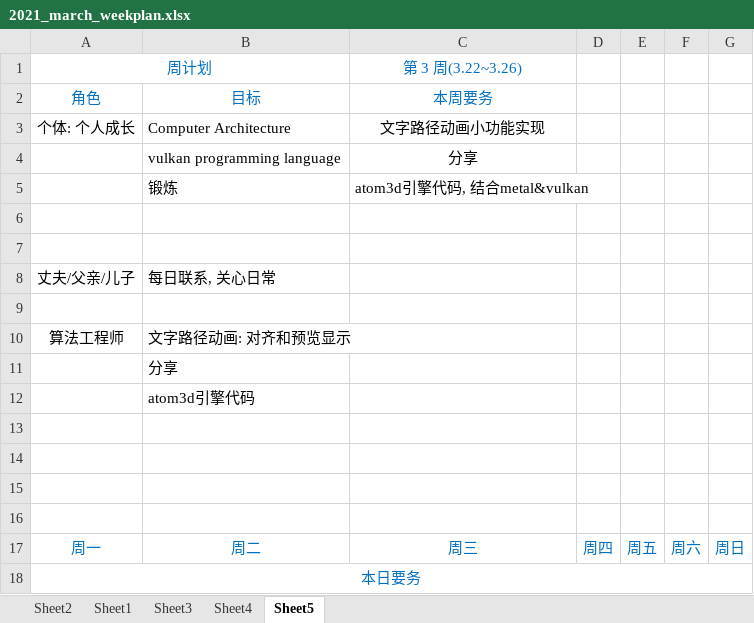
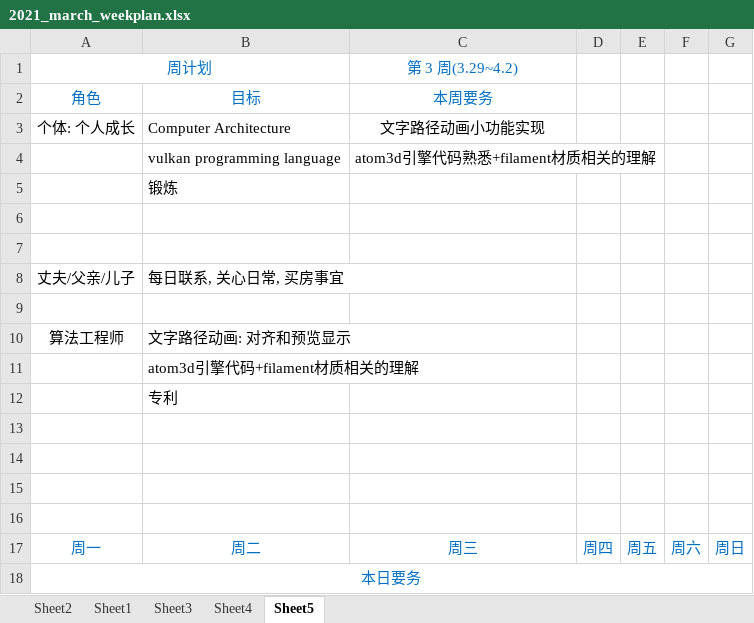
Before and after one commit to wegatron/zsw_note, an Excel workbook: week_plan/2021_march_weekplan.xlsx, sheet Sheet5, drawn as a sheet; only a part is shown; values as stored, in another font and other column widths than the file's, no borders; the diff covers the shown part only; the diff names each change by its address in the sheet, - before the commit and + after, or states it on an @@ line.

```diff
--- a/week_plan/2021_march_weekplan.xlsx (sheet Sheet5)
+++ b/week_plan/2021_march_weekplan.xlsx (sheet Sheet5)
-C1: 第 3 周(3.22~3.26)
+C1: 第 3 周(3.29~4.2)
-C4: 分享
+C4: atom3d引擎代码熟悉+filament材质相关的理解
-C4 alignment: center
+C4 alignment: left
-C5: atom3d引擎代码, 结合metal&vulkan
+C5: (empty)
-B8: 每日联系, 关心日常
+B8: 每日联系, 关心日常, 买房事宜
-B11: 分享
+B11: atom3d引擎代码+filament材质相关的理解
-B12: atom3d引擎代码
+B12: 专利
```
Also changed, not shown: 3 added rows, 3 removed rows and 6 edited cells elsewhere in this sheet, 1 other file.
